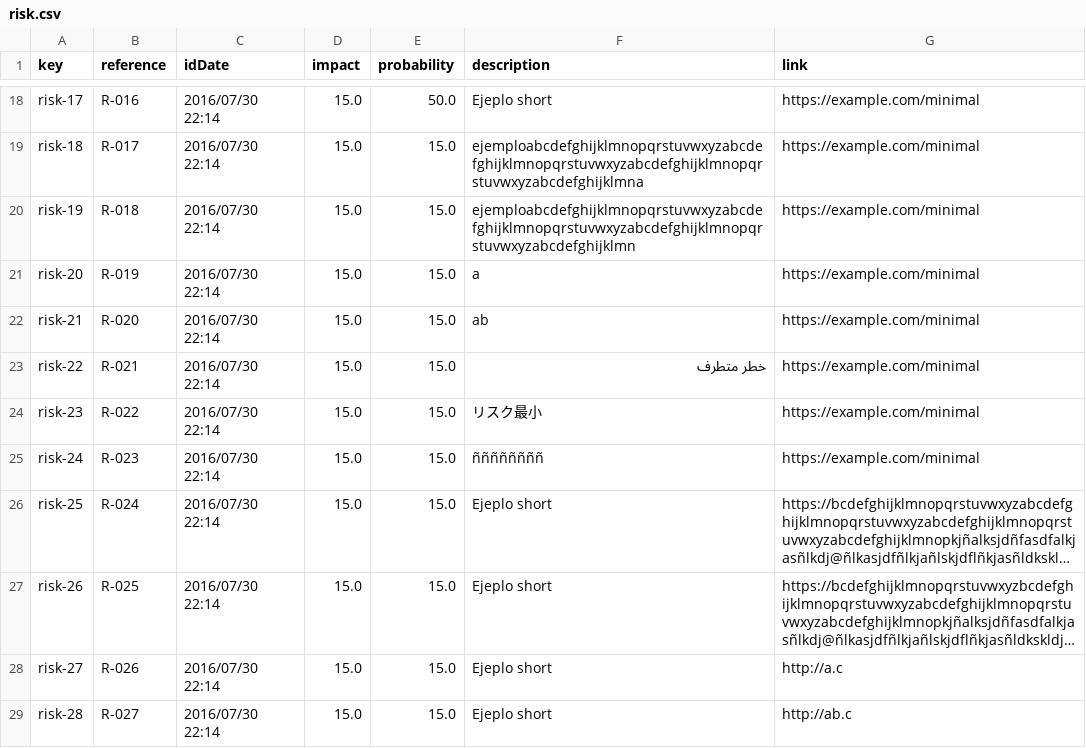
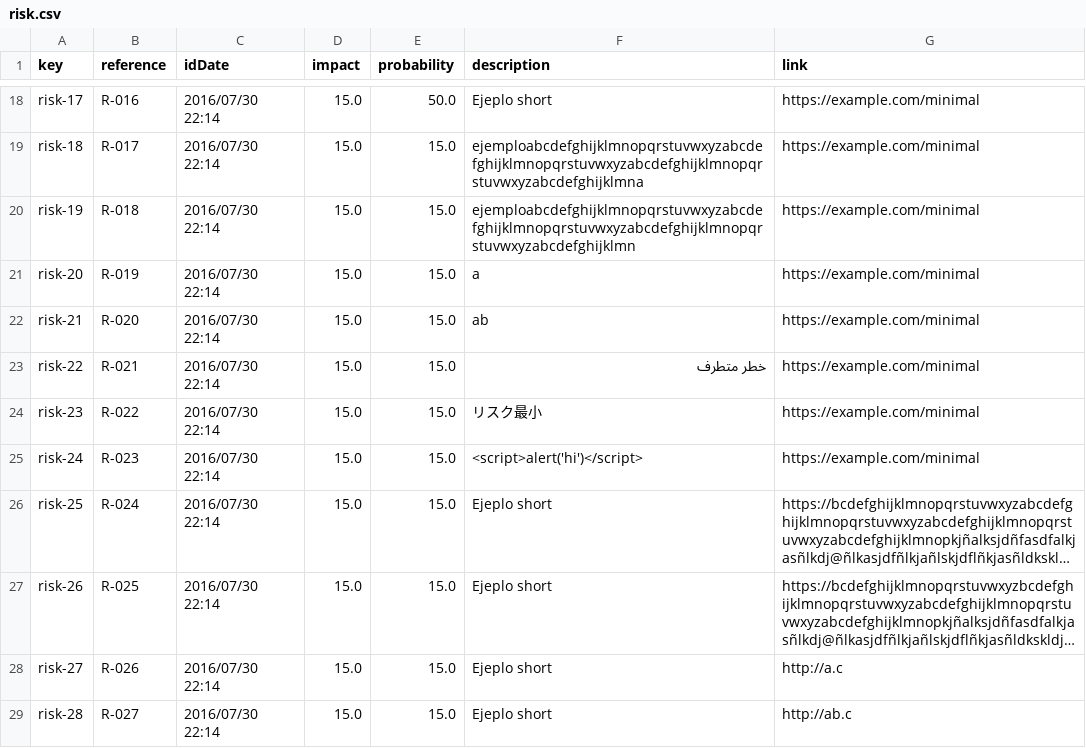
Before and after one commit to Cargarmar18/Acme-SF, a CSV file: src/main/webapp/WEB-INF/resources/sample-data/risk.csv, drawn as a sheet; only a part is shown, gaps mark what is left out; long unchanged cells end in …; the diff names each change by its address in the sheet, - before the commit and + after, or states it on an @@ line.

```diff
--- a/src/main/webapp/WEB-INF/resources/sample-data/risk.csv
+++ b/src/main/webapp/WEB-INF/resources/sample-data/risk.csv
-F25 (description): ññññññññ
+F25 (description): <script>alert('hi')</script>
```
Also changed, not shown: src/main/webapp/WEB-INF/resources/sample-data/banner.csv.
